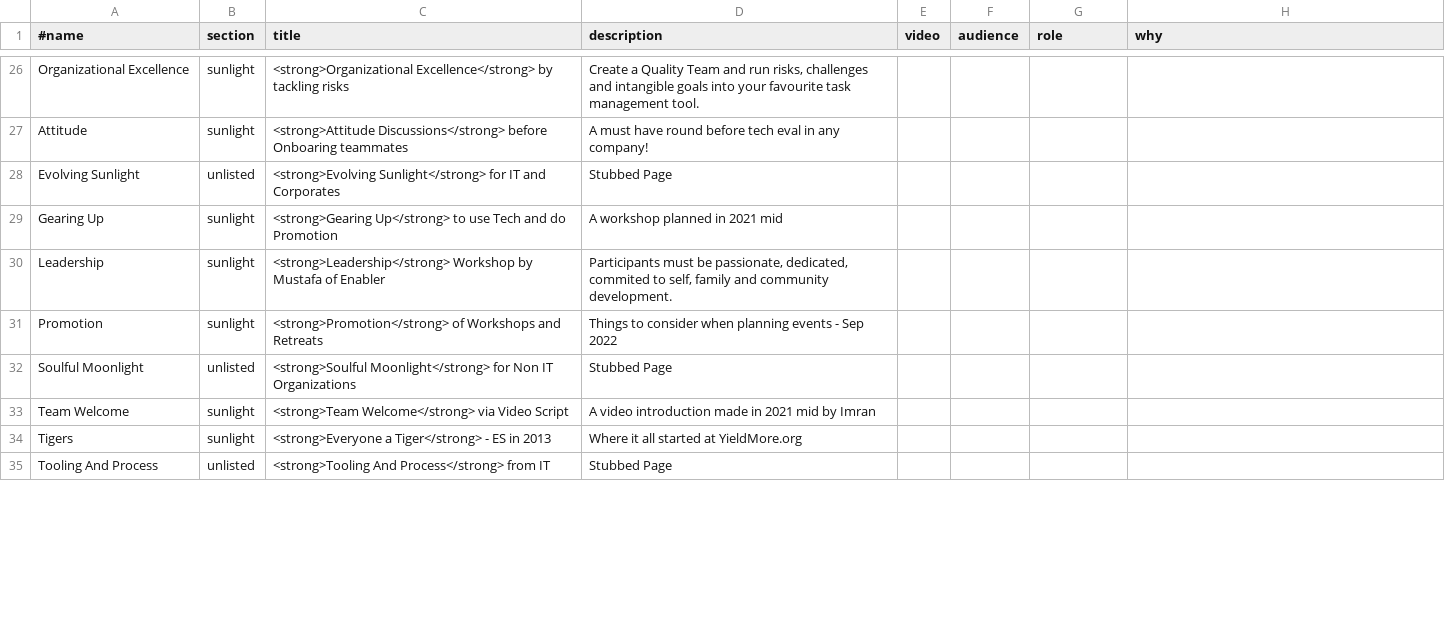
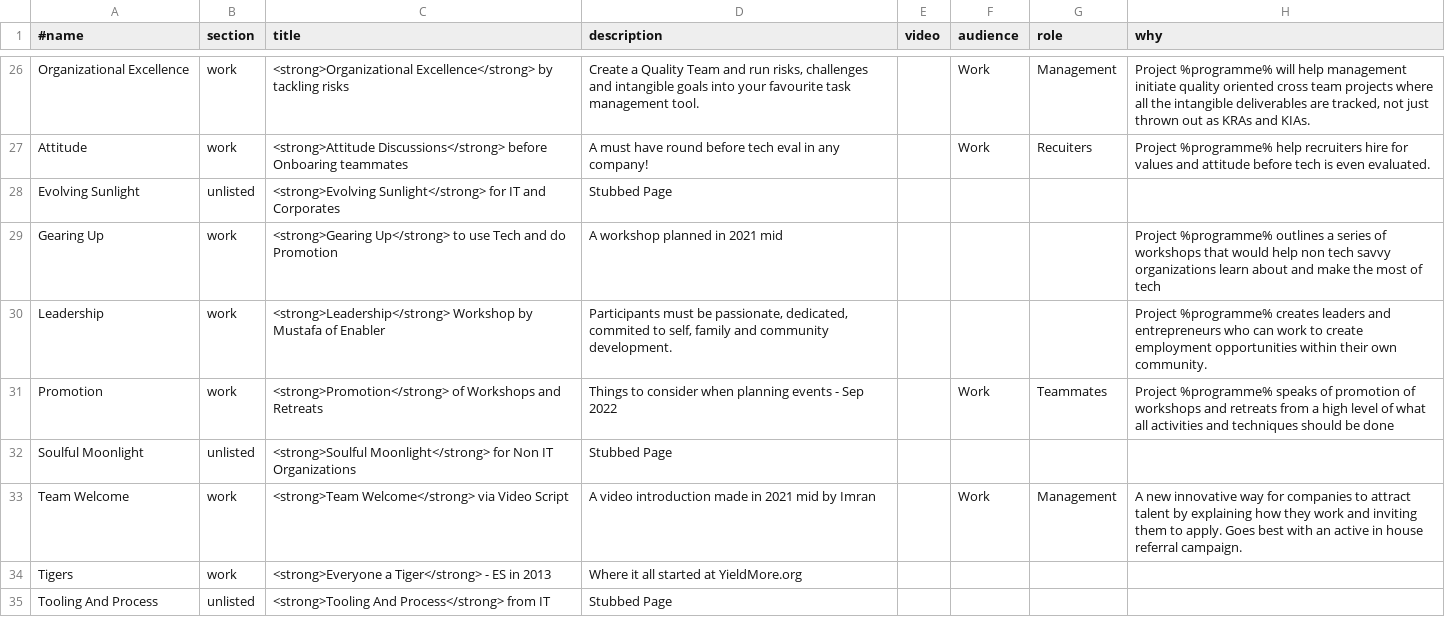
Before and after one commit to imran-ali-namazi/2022, a TSV file: data/sitemap.tsv, drawn as a sheet; only a part is shown, gaps mark what is left out; the diff covers the shown part only; the diff names each change by its address in the sheet, - before the commit and + after, or states it on an @@ line.

Commit message:
add why to all 20 and put on home page, 4 projects (one per programme) and growing-together.md comes under ideas. some menus hidden

```diff
--- a/data/sitemap.tsv
+++ b/data/sitemap.tsv
-B26:B27 (section): sunlight
+B26:B27 (section): work
-F26:F27 (audience): (empty)
+F26:F27 (audience): Work
-G26 (role): (empty)
+G26 (role): Management
-H26 (why): (empty)
+H26 (why): Project %programme% will help management initiate quality oriented cross team projects where all the intangible deliverables are tracked, not just thrown out as KRAs and KIAs.
-G27 (role): (empty)
+G27 (role): Recuiters
-H27 (why): (empty)
+H27 (why): Project %programme% help recruiters hire for values and attitude before tech is even evaluated.
-B29:B31 (section): sunlight
+B29:B31 (section): work
-H29 (why): (empty)
+H29 (why): Project %programme% outlines a series of workshops that would help non tech savvy organizations learn about and make the most of tech
-H30 (why): (empty)
+H30 (why): Project %programme% creates leaders and entrepreneurs who can work to create employment opportunities within their own community.
-F31 (audience): (empty)
+F31 (audience): Work
-G31 (role): (empty)
+G31 (role): Teammates
-H31 (why): (empty)
+H31 (why): Project %programme% speaks of promotion of workshops and retreats from a high level of what all activities and techniques should be done
-B33:B34 (section): sunlight
+B33:B34 (section): work
-F33 (audience): (empty)
+F33 (audience): Work
-G33 (role): (empty)
+G33 (role): Management
-H33 (why): (empty)
+H33 (why): A new innovative way for companies to attract talent by explaining how they work and inviting them to apply. Goes best with an active in house referral campaign.
```
Also changed, not shown: 1 added row, 1 removed row and 61 edited cells elsewhere in this file, 29 other files.
